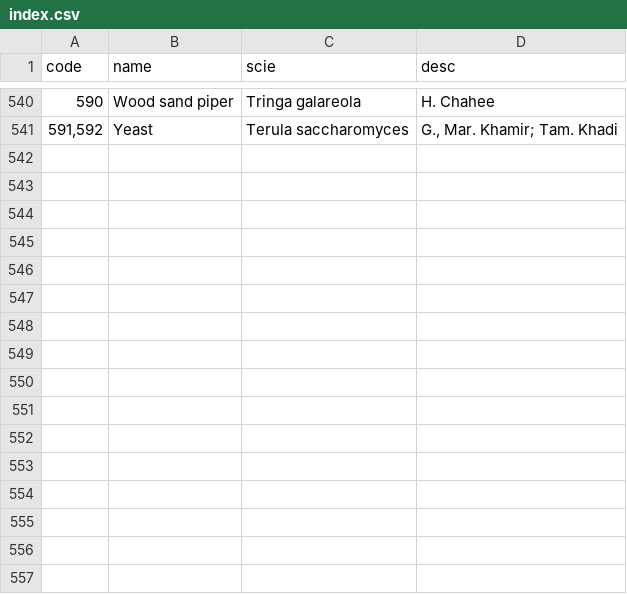
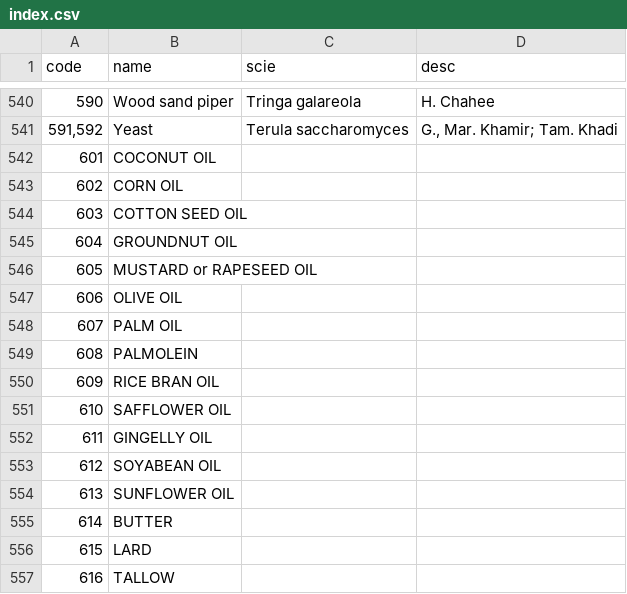
Before and after one commit to ifct2017/nvif1989, a CSV file: index.csv, drawn as a sheet; only a part is shown, gaps mark what is left out; the diff names each change by its address in the sheet, - before the commit and + after, or states it on an @@ line.

```diff
--- a/index.csv
+++ b/index.csv
+row 542: 601 | COCONUT OIL
+row 543: 602 | CORN OIL
+row 544: 603 | COTTON SEED OIL
+row 545: 604 | GROUNDNUT OIL
+row 546: 605 | MUSTARD or RAPESEED OIL
+row 547: 606 | OLIVE OIL
+row 548: 607 | PALM OIL
+row 549: 608 | PALMOLEIN
+row 550: 609 | RICE BRAN OIL
+row 551: 610 | SAFFLOWER OIL
+row 552: 611 | GINGELLY OIL
+row 553: 612 | SOYABEAN OIL
+row 554: 613 | SUNFLOWER OIL
+row 555: 614 | BUTTER
+row 556: 615 | LARD
+row 557: 616 | TALLOW
```
Also changed, not shown: 2 other files.
